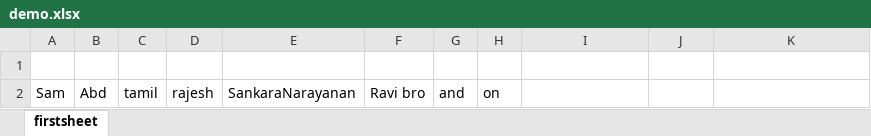
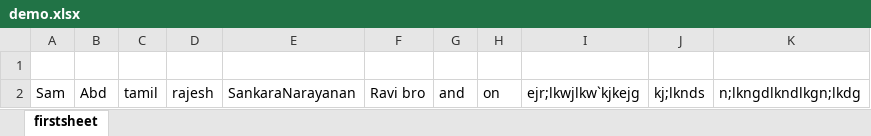
Before and after one commit to ababeel-ceo/GitPrac, an Excel workbook: demo.xlsx, sheet firstsheet, drawn as a sheet; values as stored, in another font and other column widths than the file's, no borders; the diff names each change by its address in the sheet, - before the commit and + after, or states it on an @@ line.

```diff
--- a/demo.xlsx (sheet firstsheet)
+++ b/demo.xlsx (sheet firstsheet)
-I2: (empty)
+I2: ejr;lkwjlkw`kjkejg
-J2: (empty)
+J2: kj;lknds
-K2: (empty)
+K2: n;lkngdlkndlkgn;lkdg
```
Also changed, not shown: 1 other file.
